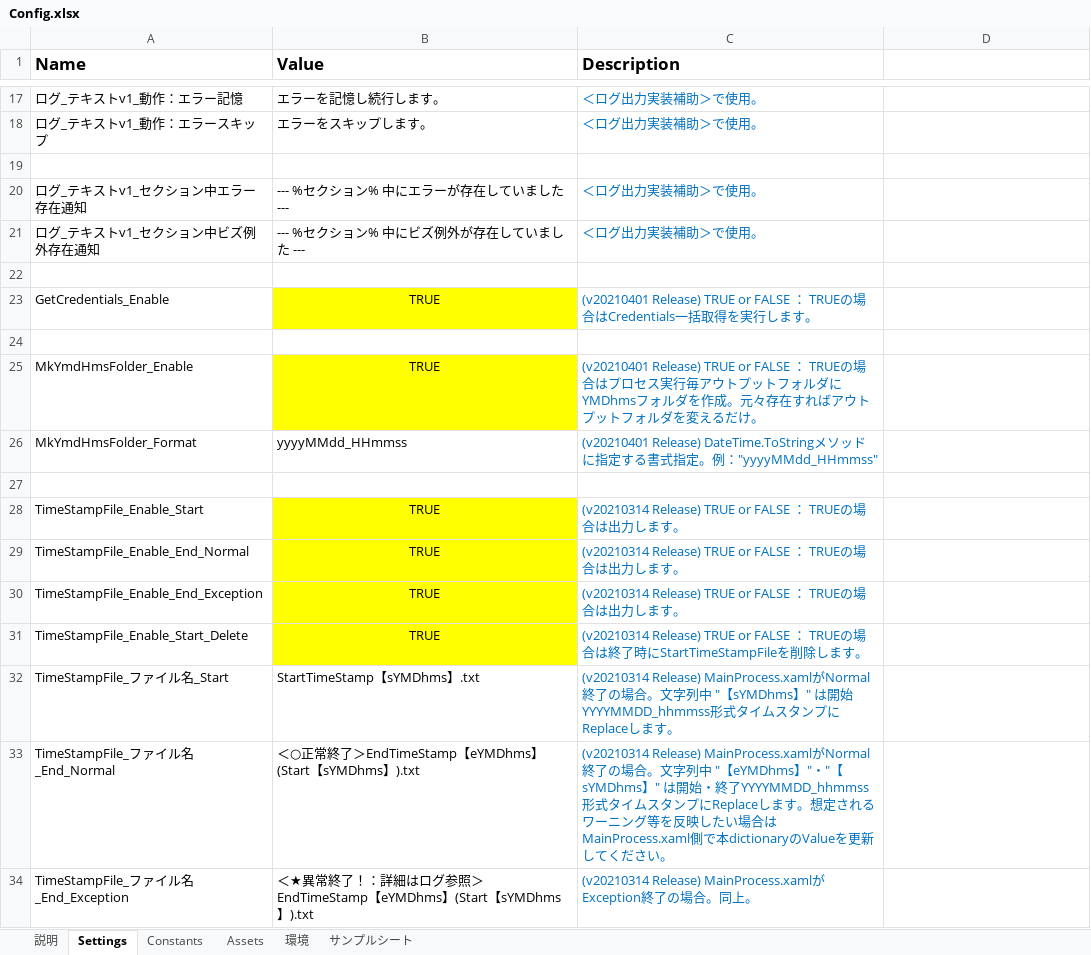
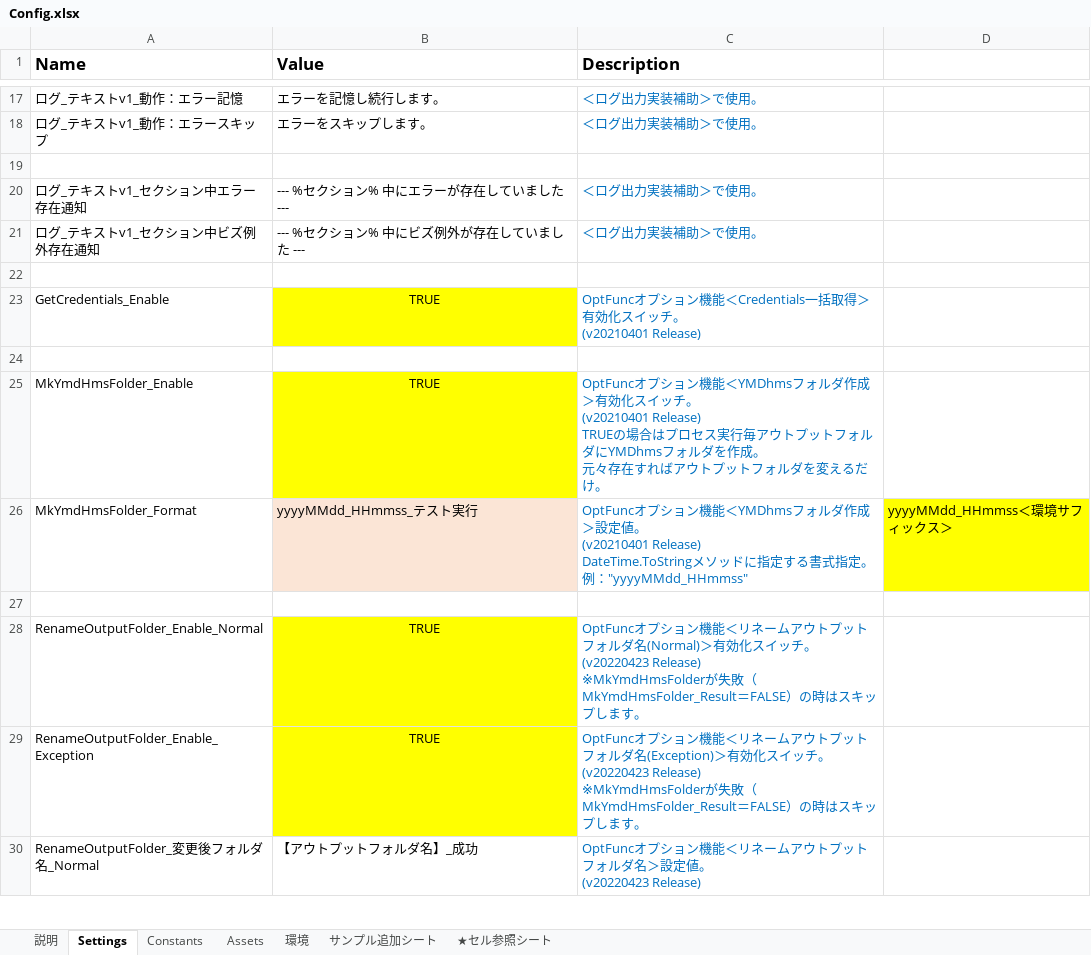
Before and after one commit to TakahiroKatsumata/Customized_Attended_Framework_extension_v1_and_Activity_package, an Excel workbook: 勝又自作Attended_Framework_拡張v1/Data/Config.xlsx, sheet Settings, drawn as a sheet; only a part is shown, gaps mark what is left out; values as stored, in another font and other column widths than the file's, no borders; charts and pictures not drawn; removed rows and columns are numbered as before the commit, all else as after; ↵ is a line break in a cell; the diff covers the shown part only; the diff names each change by its address in the sheet, - before the commit and + after, or states it on an @@ line.

```diff
--- a/勝又自作Attended_Framework_拡張v1/Data/Config.xlsx (sheet Settings)
+++ b/勝又自作Attended_Framework_拡張v1/Data/Config.xlsx (sheet Settings)
-sheet tab: サンプルシート
+sheet tab: サンプル追加シート
+sheet tab: ★セル参照シート
-C23 (Description): (v20210401 Release) TRUE or FALSE ： TRUEの場合はCredentials一括取得を実行します。
+C23 (Description): OptFuncオプション機能＜Credentials一括取得＞有効化スイッチ。 ↵ (v20210401 Release)
-C25 (Description): (v20210401 Release) TRUE or FALSE ： TRUEの場合はプロセス実行毎アウトプットフォルダにYMDhmsフォルダを作成。元々存在…
+C25 (Description): OptFuncオプション機能＜YMDhmsフォルダ作成＞有効化スイッチ。 ↵ (v20210401 Release) ↵ TRUEの場合はプロセス実行毎アウトプットフォルダにYMDhmsフォルダを作成。 ↵ 元々存在…
-B26 (Value): yyyyMMdd_HHmmss
+B26 (Value): yyyyMMdd_HHmmss_テスト実行
-B26 fill: none
+B26 fill: #FBE5D6
-C26 (Description): (v20210401 Release)…
+C26 (Description): OptFuncオプション機能＜YMDhmsフォルダ作成＞設定値。 ↵ (v20210401 Release)…
-D26: (empty)
+D26: yyyyMMdd_HHmmss＜環境サフィックス＞
-D26 fill: none
+D26 fill: #FFFF00
-row 28: TimeStampFile_Enable_Start | TRUE | (v20210314 Release) TRUE or FALSE ： TRUEの場合は出力します。
-row 29: TimeStampFile_Enable_End_Normal | TRUE | (v20210314 Release) TRUE or FALSE ： TRUEの場合は出力します。
+row 28: RenameOutputFolder_Enable_Normal | TRUE | OptFuncオプション機能＜リネームアウトプットフォルダ名(Normal)＞有効化スイッチ。 ↵ (v20220423 Release) ↵ ※MkYmdHmsFolderが失敗（MkYmdHmsFolder_Result＝FALSE）の時はスキップします。
-A29 (Name): TimeStampFile_Enable_End_Exception
+A29 (Name): RenameOutputFolder_Enable_Exception
-C29 (Description): (v20210314 Release) TRUE or FALSE ： TRUEの場合は出力しま…
+C29 (Description): OptFuncオプション機能＜リネームアウトプットフォルダ名(Exception)＞有効化スイッチ。 ↵ (v20220423 Release) ↵ ※MkYmdHmsFolderが失敗（MkYmdHmsFolder_Result＝FALSE）の時はスキップしま…
-row 31: TimeStampFile_Enable_Start_Delete | TRUE | (v20210314 Release) TRUE or FALSE ： TRUEの場合は終了時にStartTimeStampFileを削除します。
-row 32: TimeStampFile_ファイル名_Start | StartTimeStamp【sYMDhms】.txt | (v20210314 Release) MainProcess.xamlがNormal終了の場合。文字列中 "【sYMDhms】" は開始YYYYMMDD_hhmmss形式タイムスタンプにReplaceします。
-row 33: TimeStampFile_ファイル名_End_Normal | ＜○正常終了＞EndTimeStamp【eYMDhms】(Start【sYMDhms】).txt | (v20210314 Release) MainProcess.xamlがNormal終了の場合。文字列中 "【eYMDhms】"・"【sYMDhms】" は開始・終了YYYYMMDD_hhmmss形式タイムスタンプにReplaceします。想定されるワーニング等を反映したい場合はMainProcess.xaml側で本dictionaryのValueを更新してください。
-row 34: TimeStampFile_ファイル名_End_Exception | ＜★異常終了！：詳細はログ参照＞EndTimeStamp【eYMDhms】(Start【sYMDhms】).txt | (v20210314 Release) MainProcess.xamlがException終了の場合。同上。
+row 30: RenameOutputFolder_変更後フォルダ名_Normal | 【アウトプットフォルダ名】_成功 | OptFuncオプション機能＜リネームアウトプットフォルダ名＞設定値。 ↵ (v20220423 Release)
```
Also changed, not shown: 26 added rows, 4 removed rows, 24 edited cells and cell formats elsewhere in this sheet, sheet 環境, formulas that keep their value, charts or pictures, 55 other files.
